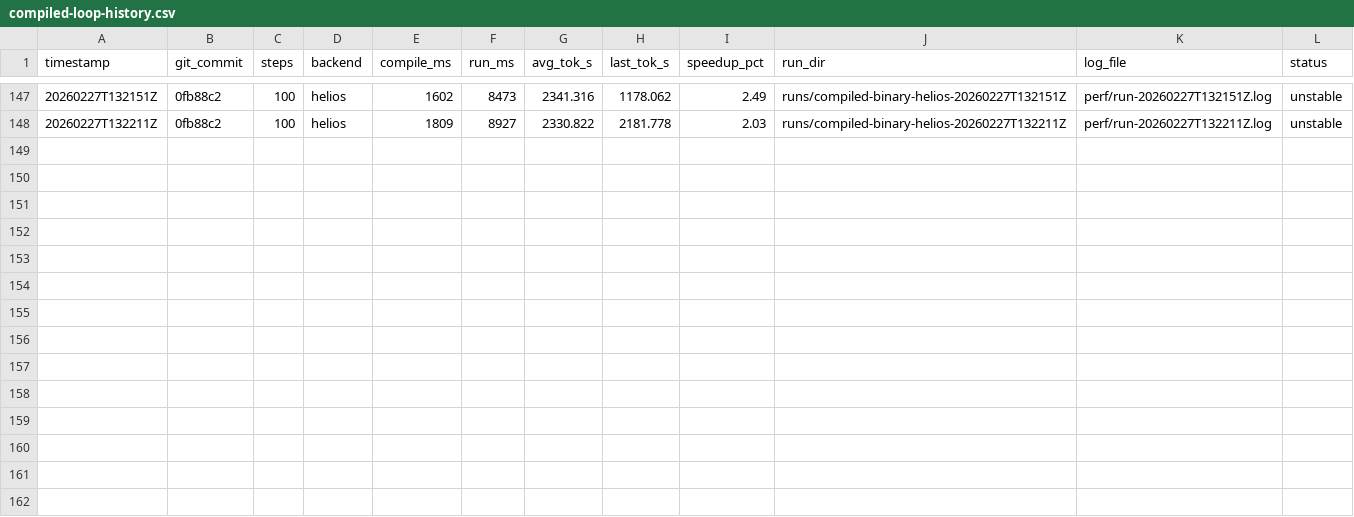
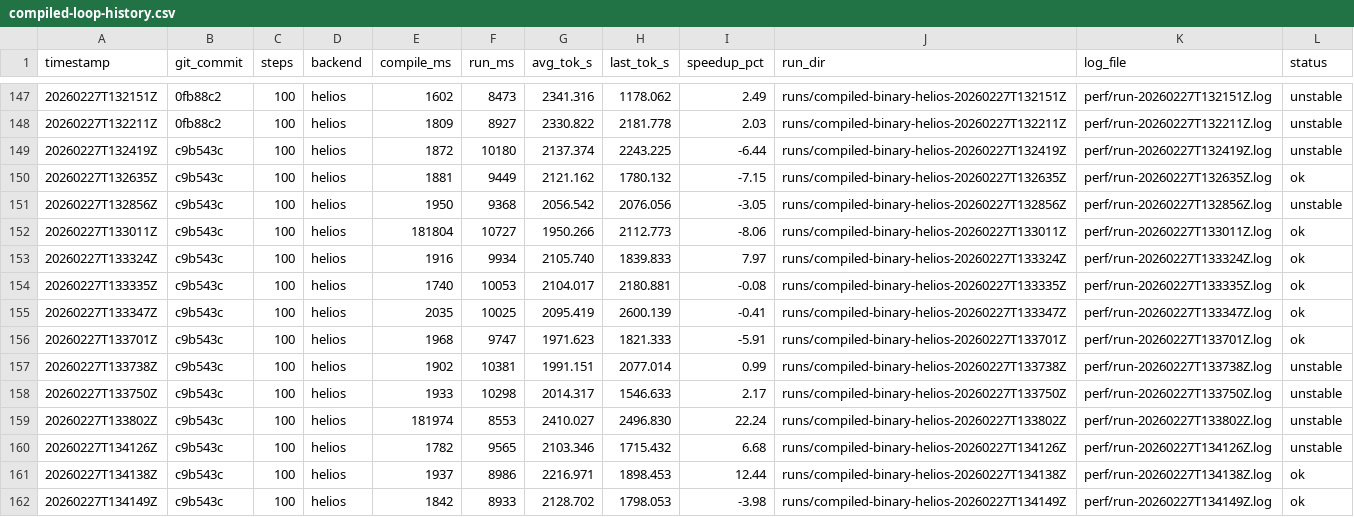
Before and after one commit to thomasdavis/alpha2, a CSV file: perf/compiled-loop-history.csv, drawn as a sheet; only a part is shown, gaps mark what is left out; the diff names each change by its address in the sheet, - before the commit and + after, or states it on an @@ line.

Commit message:
perf: vectorize dataloader batch filling (+0.52% tok/s mean A/B)

```diff
--- a/perf/compiled-loop-history.csv
+++ b/perf/compiled-loop-history.csv
+row 149: 20260227T132419Z | c9b543c | 100 | helios | 1872 | 10180 | 2137.374 | 2243.225 | -6.44 | runs/compiled-binary-helios-20260227T132419Z | perf/run-20260227T132419Z.log | unstable
+row 150: 20260227T132635Z | c9b543c | 100 | helios | 1881 | 9449 | 2121.162 | 1780.132 | -7.15 | runs/compiled-binary-helios-20260227T132635Z | perf/run-20260227T132635Z.log | ok
+row 151: 20260227T132856Z | c9b543c | 100 | helios | 1950 | 9368 | 2056.542 | 2076.056 | -3.05 | runs/compiled-binary-helios-20260227T132856Z | perf/run-20260227T132856Z.log | unstable
+row 152: 20260227T133011Z | c9b543c | 100 | helios | 181804 | 10727 | 1950.266 | 2112.773 | -8.06 | runs/compiled-binary-helios-20260227T133011Z | perf/run-20260227T133011Z.log | ok
+row 153: 20260227T133324Z | c9b543c | 100 | helios | 1916 | 9934 | 2105.740 | 1839.833 | 7.97 | runs/compiled-binary-helios-20260227T133324Z | perf/run-20260227T133324Z.log | ok
+row 154: 20260227T133335Z | c9b543c | 100 | helios | 1740 | 10053 | 2104.017 | 2180.881 | -0.08 | runs/compiled-binary-helios-20260227T133335Z | perf/run-20260227T133335Z.log | ok
+row 155: 20260227T133347Z | c9b543c | 100 | helios | 2035 | 10025 | 2095.419 | 2600.139 | -0.41 | runs/compiled-binary-helios-20260227T133347Z | perf/run-20260227T133347Z.log | ok
+row 156: 20260227T133701Z | c9b543c | 100 | helios | 1968 | 9747 | 1971.623 | 1821.333 | -5.91 | runs/compiled-binary-helios-20260227T133701Z | perf/run-20260227T133701Z.log | ok
+row 157: 20260227T133738Z | c9b543c | 100 | helios | 1902 | 10381 | 1991.151 | 2077.014 | 0.99 | runs/compiled-binary-helios-20260227T133738Z | perf/run-20260227T133738Z.log | unstable
+row 158: 20260227T133750Z | c9b543c | 100 | helios | 1933 | 10298 | 2014.317 | 1546.633 | 2.17 | runs/compiled-binary-helios-20260227T133750Z | perf/run-20260227T133750Z.log | unstable
+row 159: 20260227T133802Z | c9b543c | 100 | helios | 181974 | 8553 | 2410.027 | 2496.830 | 22.24 | runs/compiled-binary-helios-20260227T133802Z | perf/run-20260227T133802Z.log | unstable
+row 160: 20260227T134126Z | c9b543c | 100 | helios | 1782 | 9565 | 2103.346 | 1715.432 | 6.68 | runs/compiled-binary-helios-20260227T134126Z | perf/run-20260227T134126Z.log | unstable
+row 161: 20260227T134138Z | c9b543c | 100 | helios | 1937 | 8986 | 2216.971 | 1898.453 | 12.44 | runs/compiled-binary-helios-20260227T134138Z | perf/run-20260227T134138Z.log | ok
+row 162: 20260227T134149Z | c9b543c | 100 | helios | 1842 | 8933 | 2128.702 | 1798.053 | -3.98 | runs/compiled-binary-helios-20260227T134149Z | perf/run-20260227T134149Z.log | ok
```
Also changed, not shown: 1 other file.
